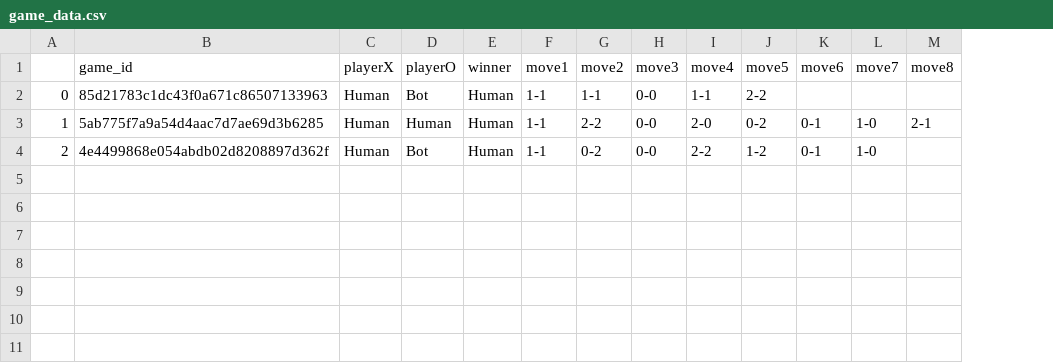
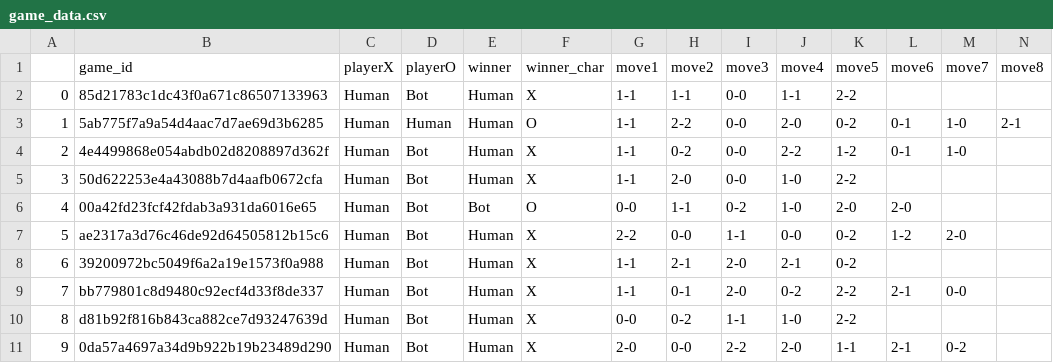
Before and after one commit to rajshirolkar/tic-tac-toe-python, a CSV file: game_data.csv, drawn as a sheet; only a part is shown; rows hold the shown columns only; the diff names each change by its address in the sheet, - before the commit and + after, or states it on an @@ line.

Commit message:
added vwinner char

```diff
--- a/game_data.csv
+++ b/game_data.csv
+column F (winner_char), rows 2-4: X | O | X
+row 5: 3 | 50d622253e4a43088b7d4aafb0672cfa | Human | Bot | Human | X | 1-1 | 2-0 | 0-0 | 1-0 | 2-2
+row 6: 4 | 00a42fd23fcf42fdab3a931da6016e65 | Human | Bot | Bot | O | 0-0 | 1-1 | 0-2 | 1-0 | 2-0 | 2-0
+row 7: 5 | ae2317a3d76c46de92d64505812b15c6 | Human | Bot | Human | X | 2-2 | 0-0 | 1-1 | 0-0 | 0-2 | 1-2 | 2-0
+row 8: 6 | 39200972bc5049f6a2a19e1573f0a988 | Human | Bot | Human | X | 1-1 | 2-1 | 2-0 | 2-1 | 0-2
+row 9: 7 | bb779801c8d9480c92ecf4d33f8de337 | Human | Bot | Human | X | 1-1 | 0-1 | 2-0 | 0-2 | 2-2 | 2-1 | 0-0
+row 10: 8 | d81b92f816b843ca882ce7d93247639d | Human | Bot | Human | X | 0-0 | 0-2 | 1-1 | 1-0 | 2-2
+row 11: 9 | 0da57a4697a34d9b922b19b23489d290 | Human | Bot | Human | X | 2-0 | 0-0 | 2-2 | 2-0 | 1-1 | 2-1 | 0-2
```
Also changed, not shown: 2 other files.
